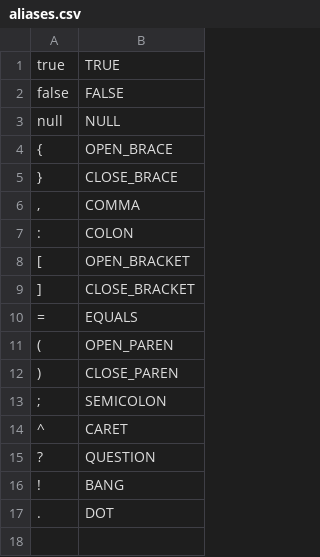
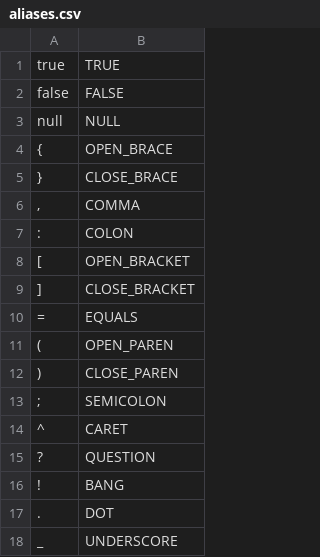
Before and after one commit to Astavie/parcelr, a CSV file: grammar/aliases.csv, drawn as a sheet; the diff names each change by its address in the sheet, - before the commit and + after, or states it on an @@ line.

Commit message:
underscore

```diff
--- a/grammar/aliases.csv
+++ b/grammar/aliases.csv
+row 18: _ | UNDERSCORE
```
